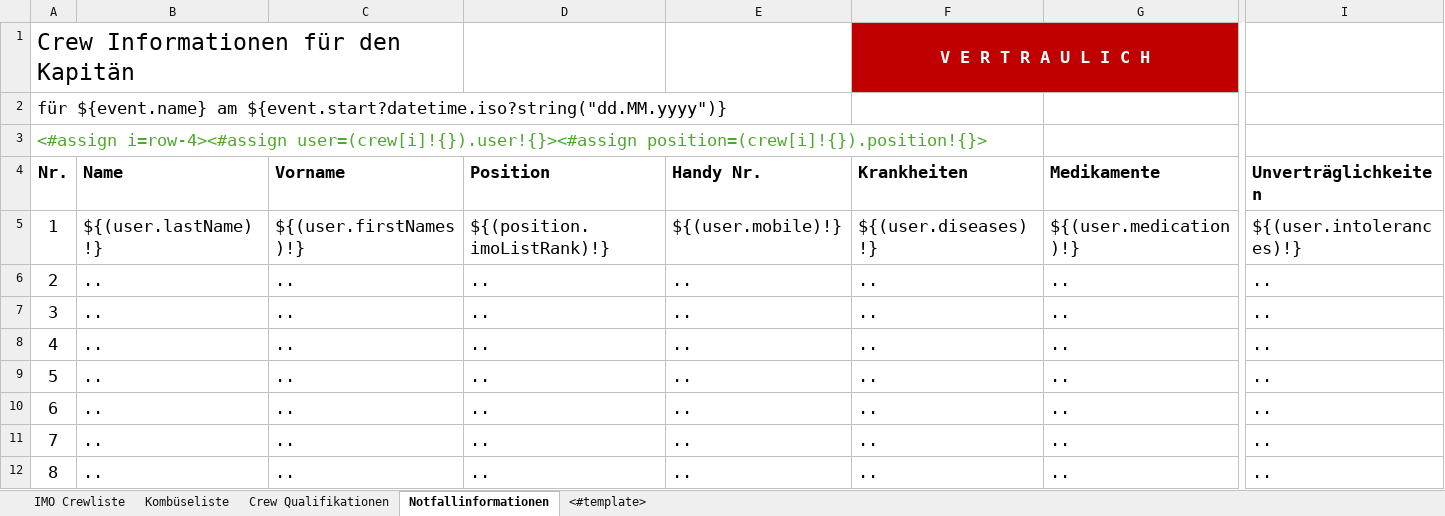
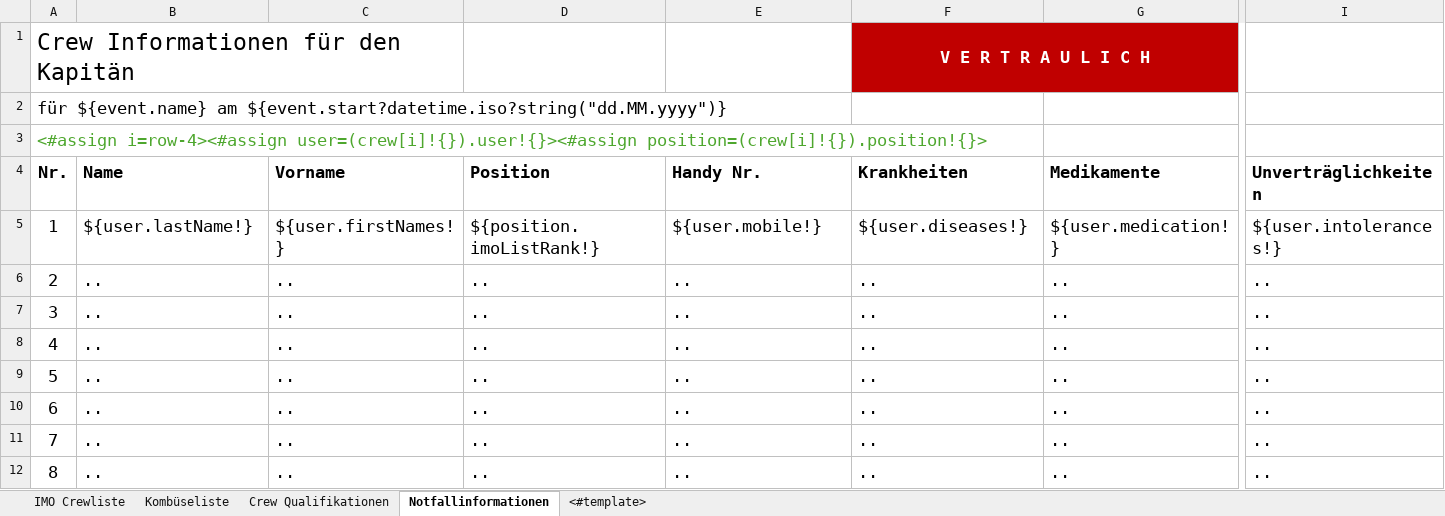
Before and after one commit to grossherzogin-elisabeth/eventplanner, an Excel workbook: backend/src/main/resources/templates/excel/event-details.xlsx, sheet Notfallinformationen, drawn as a sheet; only a part is shown, gaps mark what is left out; values as stored, in another font and other column widths than the file's, no borders; the diff names each change by its address in the sheet, - before the commit and + after, or states it on an @@ line.

```diff
--- a/backend/src/main/resources/templates/excel/event-details.xlsx (sheet Notfallinformationen)
+++ b/backend/src/main/resources/templates/excel/event-details.xlsx (sheet Notfallinformationen)
-B5 (Name): ${(user.lastName)!}
+B5 (Name): ${user.lastName!}
-C5 (Vorname): ${(user.firstNames)!}
+C5 (Vorname): ${user.firstNames!}
-D5 (Position): ${(position.imoListRank)!}
+D5 (Position): ${position.imoListRank!}
-E5 (Handy Nr.): ${(user.mobile)!}
+E5 (Handy Nr.): ${user.mobile!}
-F5 (Krankheiten): ${(user.diseases)!}
+F5 (Krankheiten): ${user.diseases!}
-G5 (Medikamente): ${(user.medication)!}
+G5 (Medikamente): ${user.medication!}
-I5 (Unverträglichkeiten): ${(user.intolerances)!}
+I5 (Unverträglichkeiten): ${user.intolerances!}
```
Also changed, not shown: sheet Kombüseliste, sheet IMO Crewliste, sheet <#template>, formulas that keep their value, 19 other files.
